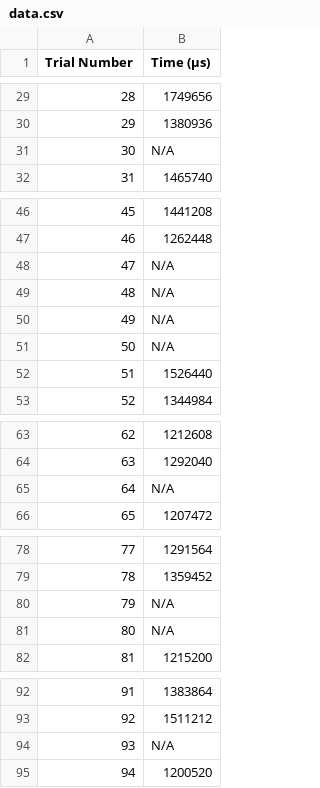
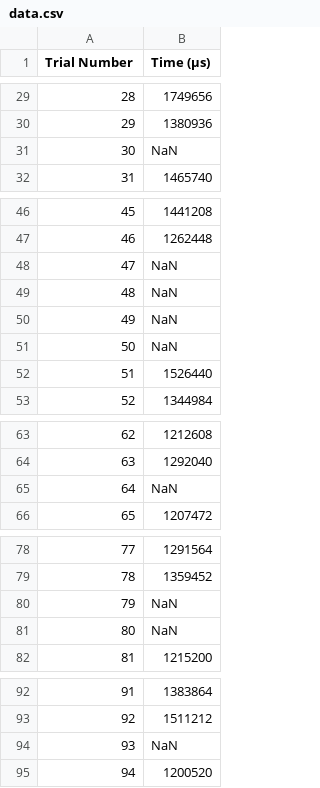
Before and after one commit to mshaik15/201_data_analytics, a CSV file: data.csv, drawn as a sheet; only a part is shown, gaps mark what is left out; the diff covers the shown part only.

Commit message:
Finished data and histogram

```diff
--- a/data.csv
+++ b/data.csv
@@ -30,3 +30,3 @@ Trial Number, Time (μs)
 29,1380936
-30,"N/A"
+30,NaN
 31,1465740
@@ -47,6 +47,6 @@ Trial Number, Time (μs)
 46,1262448
-47,"N/A"
-48,"N/A"
-49,"N/A"
-50,"N/A"
+47,NaN
+48,NaN
+49,NaN
+50,NaN
 51,1526440
@@ -64,3 +64,3 @@ Trial Number, Time (μs)
 63,1292040
-64,"N/A"
+64,NaN
 65,1207472
@@ -79,4 +79,4 @@ Trial Number, Time (μs)
 78,1359452
-79,"N/A"
-80,"N/A"
+79,NaN
+80,NaN
 81,1215200
@@ -93,3 +93,3 @@ Trial Number, Time (μs)
 92,1511212
-93,"N/A"
+93,NaN
 94,1200520
```
Also changed, not shown: 2 edited cells elsewhere in this file, 4 other files.
